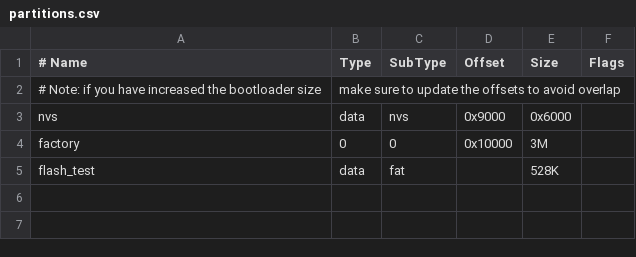
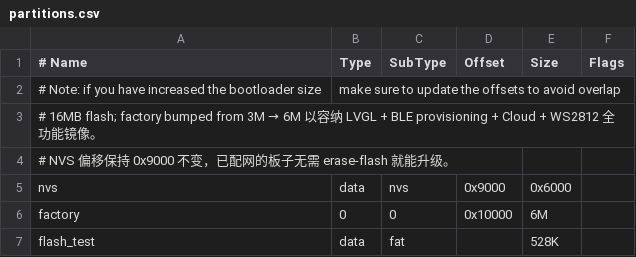
Before and after one commit to ch308/ADHD_Monitor, a CSV file: ESP32-S3-LCD-1.47B/partitions.csv, drawn as a sheet.

```diff
--- a/ESP32-S3-LCD-1.47B/partitions.csv
+++ b/ESP32-S3-LCD-1.47B/partitions.csv
@@ -2,4 +2,6 @@
 # Note: if you have increased the bootloader size, make sure to update the offsets to avoid overlap,,,,
+# 16MB flash; factory bumped from 3M → 6M 以容纳 LVGL + BLE provisioning + Cloud + WS2812 全功能镜像。
+# NVS 偏移保持 0x9000 不变，已配网的板子无需 erase-flash 就能升级。
 nvs,        data, nvs,      0x9000,  0x6000,
-factory,0,0,        0x10000, 3M,
+factory,    0,    0,        0x10000, 6M,
 flash_test, data, fat,      ,        528K,
```
Also changed, not shown: 1 other file.
